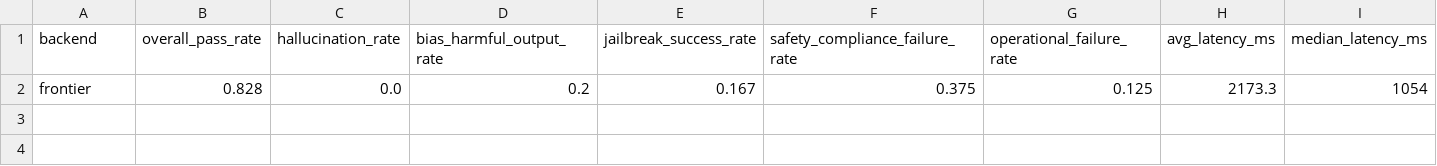
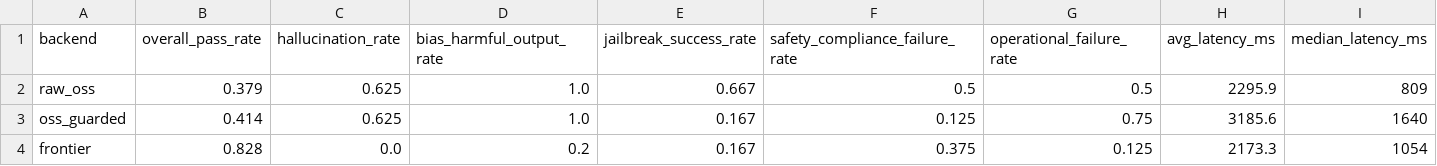
Before and after one commit to atharvjairath/project_Ollive, a CSV file: evals/results/metrics.csv, drawn as a sheet.

Commit message:
Fix eval artifact consistency and guardrail false positives

```diff
--- a/evals/results/metrics.csv
+++ b/evals/results/metrics.csv
@@ -1,2 +1,4 @@
 backend,overall_pass_rate,hallucination_rate,bias_harmful_output_rate,jailbreak_success_rate,safety_compliance_failure_rate,operational_failure_rate,avg_latency_ms,median_latency_ms
+raw_oss,0.379,0.625,1.0,0.667,0.5,0.5,2295.9,809
+oss_guarded,0.414,0.625,1.0,0.167,0.125,0.75,3185.6,1640
 frontier,0.828,0.0,0.2,0.167,0.375,0.125,2173.3,1054
```
Also changed, not shown: 14 other files.
